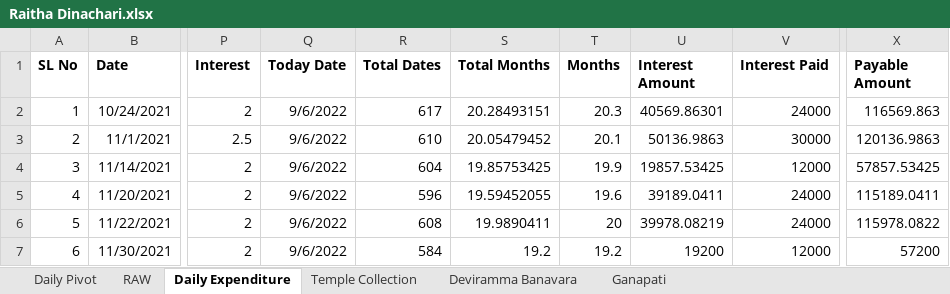
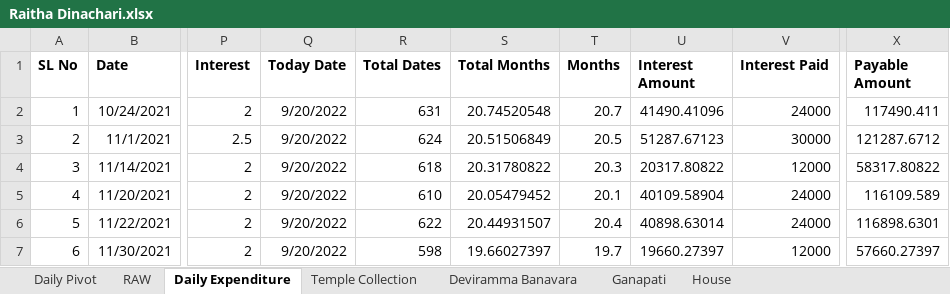
Before and after one commit to APP94815-ec-br/RaithaDinachari, an Excel workbook: Raitha Dinachari.xlsx, sheet Daily Expenditure, drawn as a sheet; only a part is shown, gaps mark what is left out; values as stored, in another font and other column widths than the file's, no borders; the diff covers the shown part only; the diff names each change by its address in the sheet, - before the commit and + after, or states it on an @@ line.

```diff
--- a/Raitha Dinachari.xlsx (sheet Daily Expenditure)
+++ b/Raitha Dinachari.xlsx (sheet Daily Expenditure)
+sheet tab: House
-Q2:Q7 (Today Date): 9/6/2022
+Q2:Q7 (Today Date): 9/20/2022
-R2 (Total Dates): 617
+R2 (Total Dates): 631
-S2 (Total Months): 20.28493151
+S2 (Total Months): 20.74520548
-T2 (Months): 20.3
+T2 (Months): 20.7
-U2 (Interest Amount): 40569.86301
+U2 (Interest Amount): 41490.41096
-X2 (Payable Amount): 116569.863
+X2 (Payable Amount): 117490.411
-R3 (Total Dates): 610
+R3 (Total Dates): 624
-S3 (Total Months): 20.05479452
+S3 (Total Months): 20.51506849
-T3 (Months): 20.1
+T3 (Months): 20.5
-U3 (Interest Amount): 50136.9863
+U3 (Interest Amount): 51287.67123
-X3 (Payable Amount): 120136.9863
+X3 (Payable Amount): 121287.6712
-R4 (Total Dates): 604
+R4 (Total Dates): 618
-S4 (Total Months): 19.85753425
+S4 (Total Months): 20.31780822
-T4 (Months): 19.9
+T4 (Months): 20.3
-U4 (Interest Amount): 19857.53425
+U4 (Interest Amount): 20317.80822
-X4 (Payable Amount): 57857.53425
+X4 (Payable Amount): 58317.80822
-R5 (Total Dates): 596
+R5 (Total Dates): 610
-S5 (Total Months): 19.59452055
+S5 (Total Months): 20.05479452
-T5 (Months): 19.6
+T5 (Months): 20.1
-U5 (Interest Amount): 39189.0411
+U5 (Interest Amount): 40109.58904
-X5 (Payable Amount): 115189.0411
+X5 (Payable Amount): 116109.589
-R6 (Total Dates): 608
+R6 (Total Dates): 622
-S6 (Total Months): 19.9890411
+S6 (Total Months): 20.44931507
-T6 (Months): 20
+T6 (Months): 20.4
-U6 (Interest Amount): 39978.08219
+U6 (Interest Amount): 40898.63014
-X6 (Payable Amount): 115978.0822
+X6 (Payable Amount): 116898.6301
-R7 (Total Dates): 584
+R7 (Total Dates): 598
-S7 (Total Months): 19.2
+S7 (Total Months): 19.66027397
-T7 (Months): 19.2
+T7 (Months): 19.7
-U7 (Interest Amount): 19200
+U7 (Interest Amount): 19660.27397
-X7 (Payable Amount): 57200
+X7 (Payable Amount): 57660.27397
```
Also changed, not shown: 79 edited cells and cell formats elsewhere in this sheet, sheet Ganapati, formulas that keep their value, hidden cells, charts or pictures.
